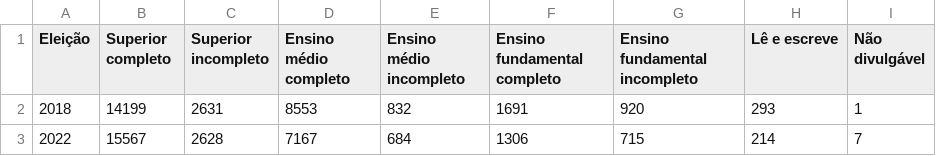
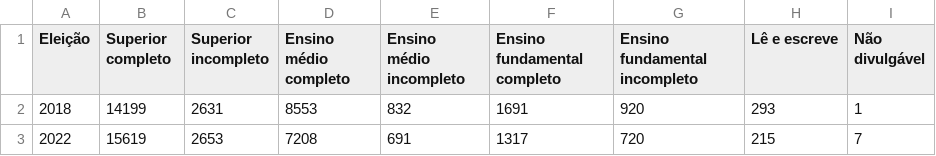
Before and after one commit to rafagarc/eleicoes_2022, a CSV file: candidatos_escolaridade.csv, drawn as a sheet.

```diff
--- a/candidatos_escolaridade.csv
+++ b/candidatos_escolaridade.csv
@@ -2,2 +2,2 @@ Eleição,Superior completo,Superior incompleto,Ensino médio completo,Ensino m
 2018,14199,2631,8553,832,1691,920,293,1
-2022,15567,2628,7167,684,1306,715,214,7
+2022,15619,2653,7208,691,1317,720,215,7
```
Also changed, not shown: candidatos_genero.csv, candidatos_partido.csv, 15 other files.
